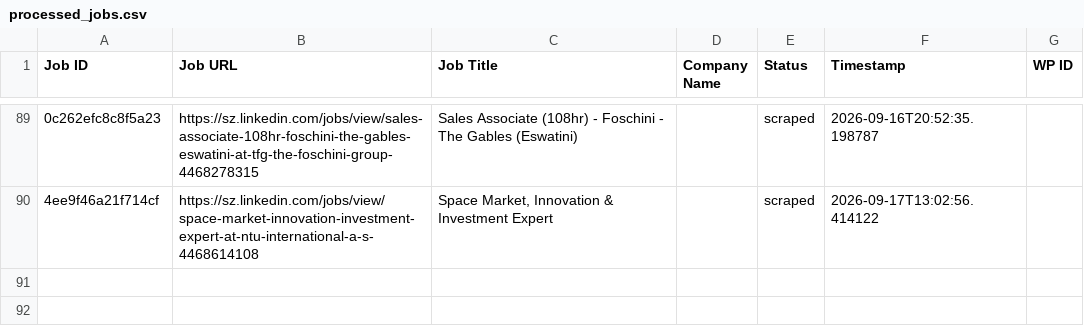
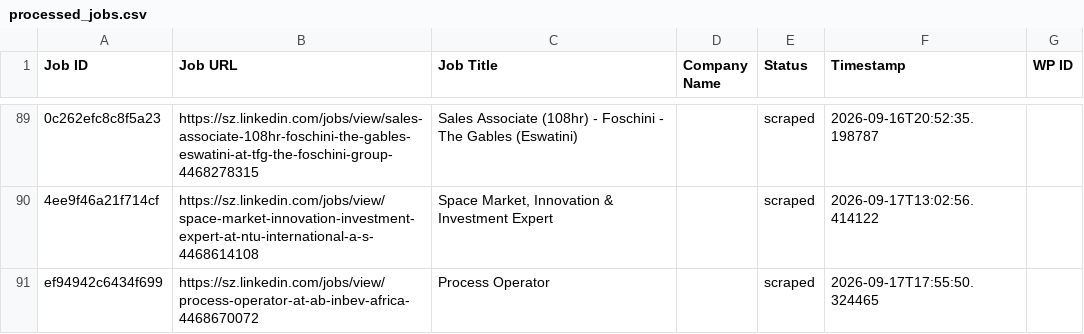
Before and after one commit to mimusdesign/sz, a CSV file: processed_jobs.csv, drawn as a sheet; only a part is shown, gaps mark what is left out; the diff names each change by its address in the sheet, - before the commit and + after, or states it on an @@ line.

```diff
--- a/processed_jobs.csv
+++ b/processed_jobs.csv
+row 91: ef94942c6434f699 | https://sz.linkedin.com/jobs/view/process-operator-at-ab-inbev-africa-4468670072 | Process Operator |  | scraped | 2026-09-17T17:55:50.324465
```
